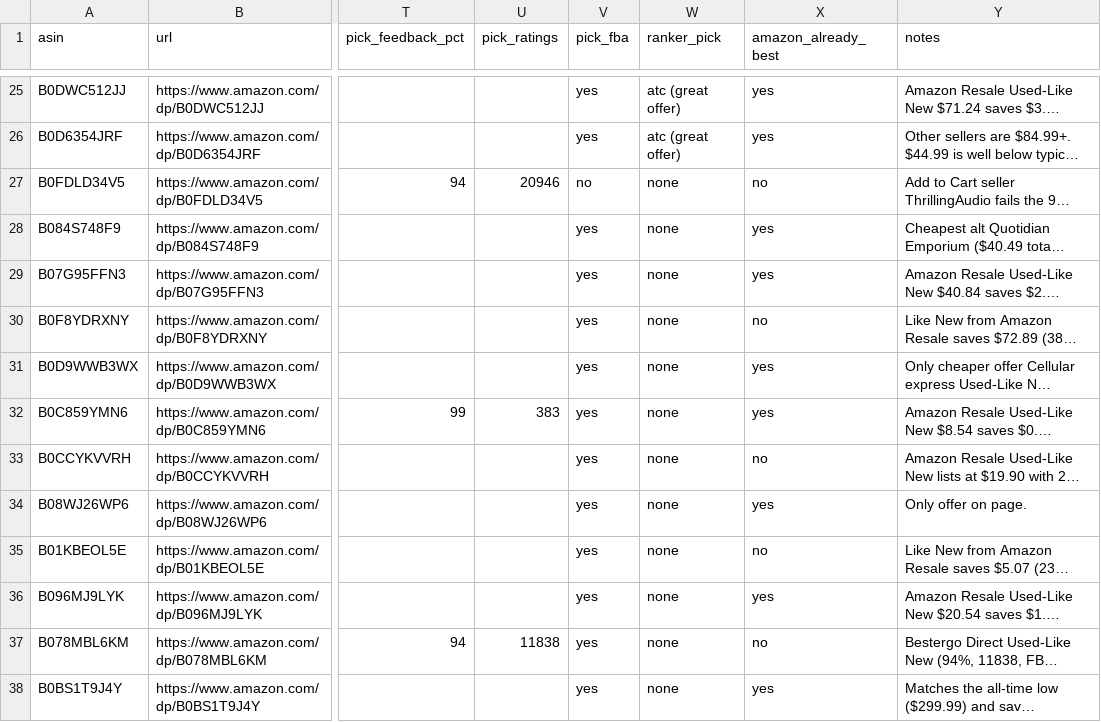
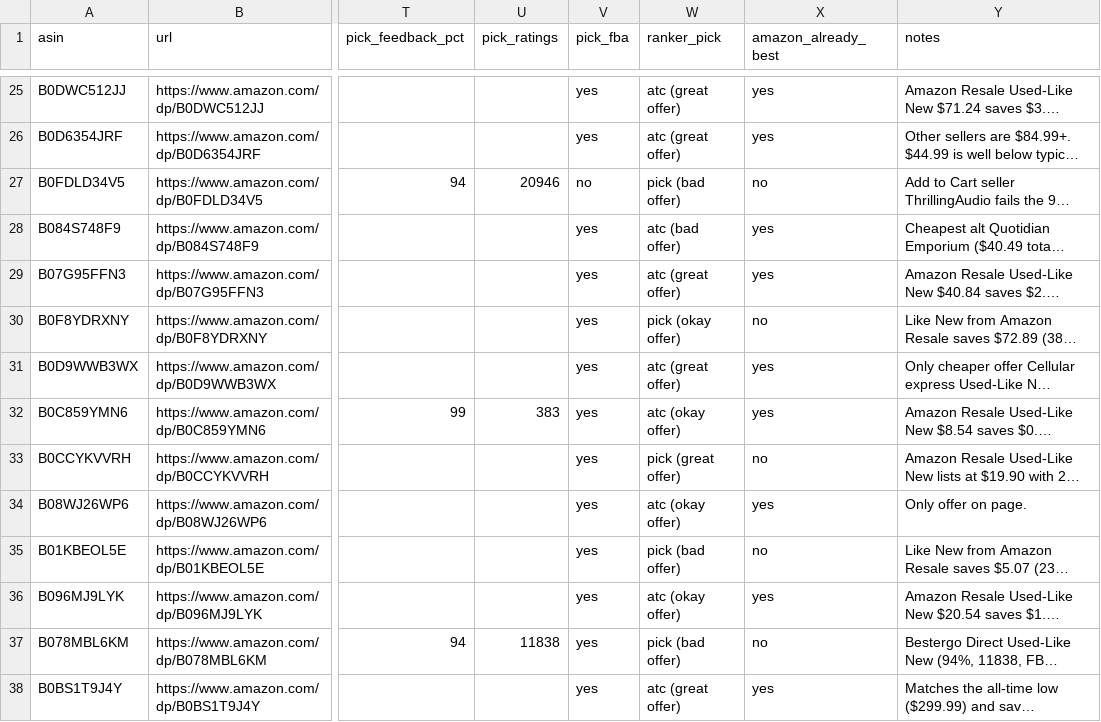
Before and after one commit to gt-big-data/buy-wise, a CSV file: studies/hand_check/pages.csv, drawn as a sheet; only a part is shown, gaps mark what is left out; long unchanged cells end in …; the diff covers the shown part only; the diff names each change by its address in the sheet, - before the commit and + after, or states it on an @@ line.

Commit message:
Updates offer.csv to include hand-checked entries

```diff
--- a/studies/hand_check/pages.csv
+++ b/studies/hand_check/pages.csv
-W27 (ranker_pick): none
+W27 (ranker_pick): pick (bad offer)
-W28 (ranker_pick): none
+W28 (ranker_pick): atc (bad offer)
-W29 (ranker_pick): none
+W29 (ranker_pick): atc (great offer)
-W30 (ranker_pick): none
+W30 (ranker_pick): pick (okay offer)
-W31 (ranker_pick): none
+W31 (ranker_pick): atc (great offer)
-W32 (ranker_pick): none
+W32 (ranker_pick): atc (okay offer)
-W33 (ranker_pick): none
+W33 (ranker_pick): pick (great offer)
-W34 (ranker_pick): none
+W34 (ranker_pick): atc (okay offer)
-W35 (ranker_pick): none
+W35 (ranker_pick): pick (bad offer)
-W36 (ranker_pick): none
+W36 (ranker_pick): atc (okay offer)
-W37 (ranker_pick): none
+W37 (ranker_pick): pick (bad offer)
-W38 (ranker_pick): none
+W38 (ranker_pick): atc (great offer)
```
Also changed, not shown: 13 edited cells elsewhere in this file, 1 other file.
